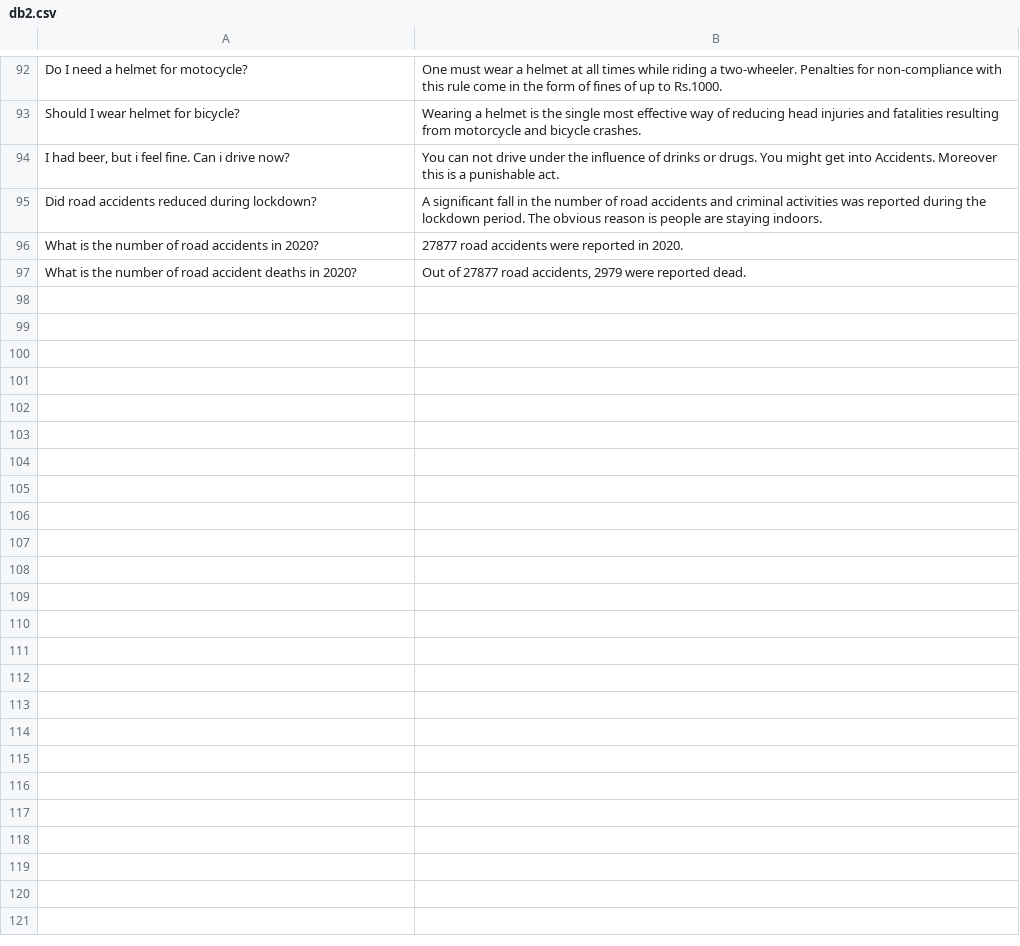
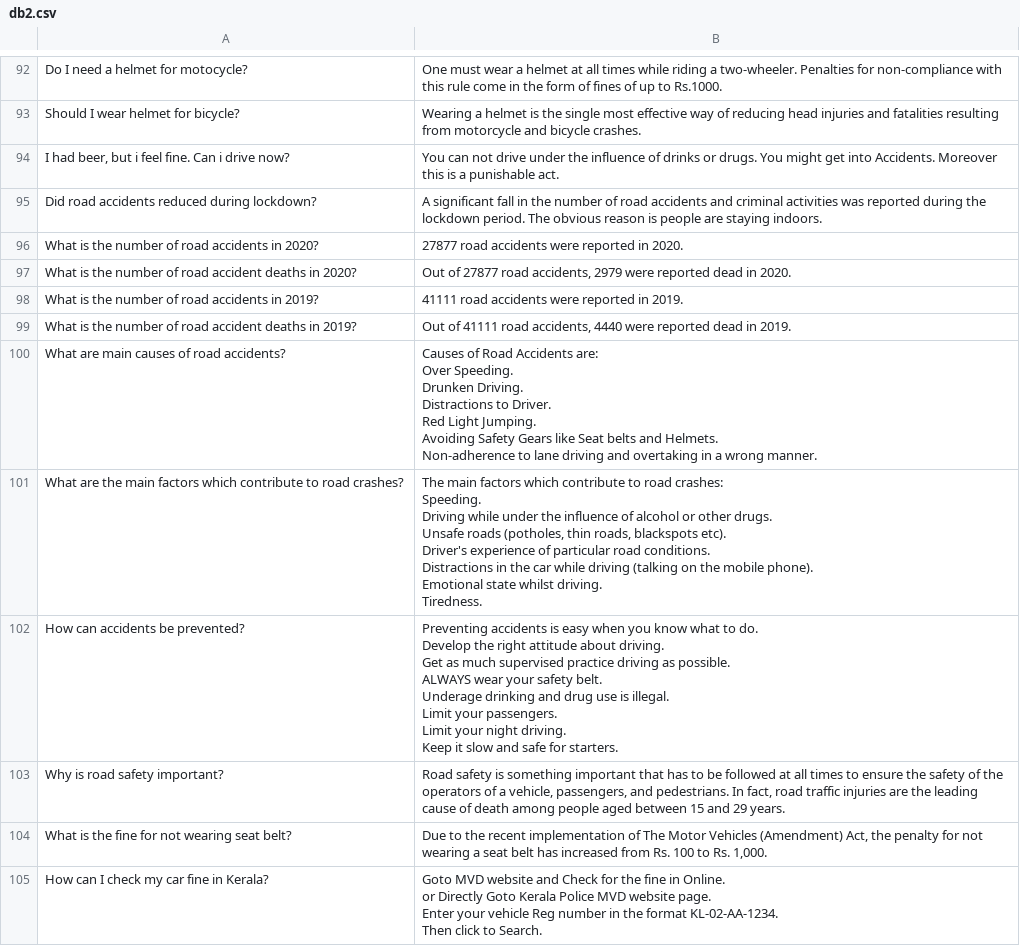
Before and after one commit to ramshi57/Traffic-dataset, a CSV file: db2.csv, drawn as a sheet; only a part is shown, gaps mark what is left out; ↵ is a line break in a cell; the diff covers the shown part only; the diff names each change by its address in the sheet, - before the commit and + after, or states it on an @@ line.

Commit message:
Update db2.csv

```diff
--- a/db2.csv
+++ b/db2.csv
-B97: …were reported dead.
+B97: …were reported dead in 2020.
+row 98: What is the number of road accidents in 2019? | 41111 road accidents were reported in 2019.
+row 99: What is the number of road accident deaths in 2019? | Out of 41111 road accidents, 4440 were reported dead in 2019.
+row 100: What are main causes of road accidents? | Causes of Road Accidents are: ↵ Over Speeding. ↵ Drunken Driving. ↵ Distractions to Driver. ↵ Red Light Jumping. ↵ Avoiding Safety Gears like Seat belts and Helmets. ↵ Non-adherence to lane driving and overtaking in a wrong manner.
+row 101: What are the main factors which contribute to road crashes? | The main factors which contribute to road crashes: ↵ Speeding. ↵ Driving while under the influence of alcohol or other drugs. ↵ Unsafe roads (potholes, thin roads, blackspots etc). ↵ Driver's experience of particular road conditions. ↵ Distractions in the car while driving (talking on the mobile phone). ↵ Emotional state whilst driving. ↵ Tiredness.
+row 102: How can accidents be prevented? | Preventing accidents is easy when you know what to do. ↵ Develop the right attitude about driving. ↵ Get as much supervised practice driving as possible. ↵ ALWAYS wear your safety belt. ↵ Underage drinking and drug use is illegal. ↵ Limit your passengers. ↵ Limit your night driving. ↵ Keep it slow and safe for starters.
+row 103: Why is road safety important? | Road safety is something important that has to be followed at all times to ensure the safety of the operators of a vehicle, passengers, and pedestrians. In fact, road traffic injuries are the leading cause of death among people aged between 15 and 29 years.
+row 104: What is the fine for not wearing seat belt? | Due to the recent implementation of The Motor Vehicles (Amendment) Act, the penalty for not wearing a seat belt has increased from Rs. 100 to Rs. 1,000.
+row 105: How can I check my car fine in Kerala? | Goto MVD website and Check for the fine in Online. ↵ or Directly Goto Kerala Police MVD website page. ↵ Enter your vehicle Reg number in the format KL-02-AA-1234. ↵ Then click to Search.
```
Also changed, not shown: 8 added rows and 2 edited cells elsewhere in this file.
